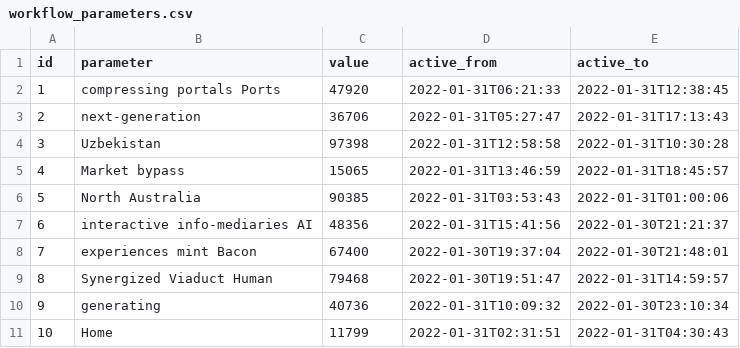
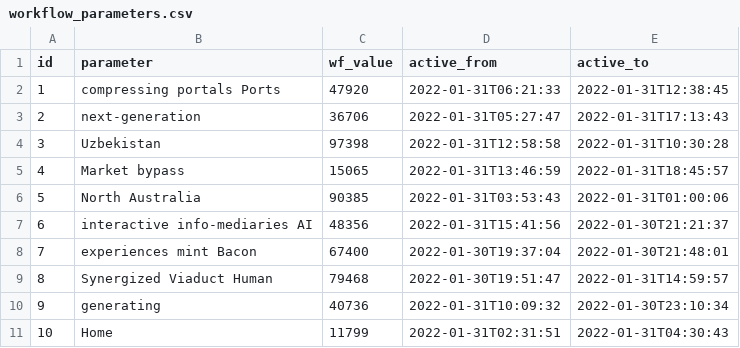
Before and after one commit to sheriefshawky/EInvoices, a CSV file: src/main/resources/config/liquibase/fake-data/workflow_parameters.csv, drawn as a sheet.

```diff
--- a/src/main/resources/config/liquibase/fake-data/workflow_parameters.csv
+++ b/src/main/resources/config/liquibase/fake-data/workflow_parameters.csv
@@ -1,2 +1,2 @@
-id;parameter;value;active_from;active_to
+id;parameter;wf_value;active_from;active_to
 1;compressing portals Ports;47920;2022-01-31T06:21:33;2022-01-31T12:38:45
```
Also changed, not shown: src/main/resources/config/liquibase/fake-data/issuer.csv, src/main/resources/config/liquibase/fake-data/receiver.csv, 45 other files.
